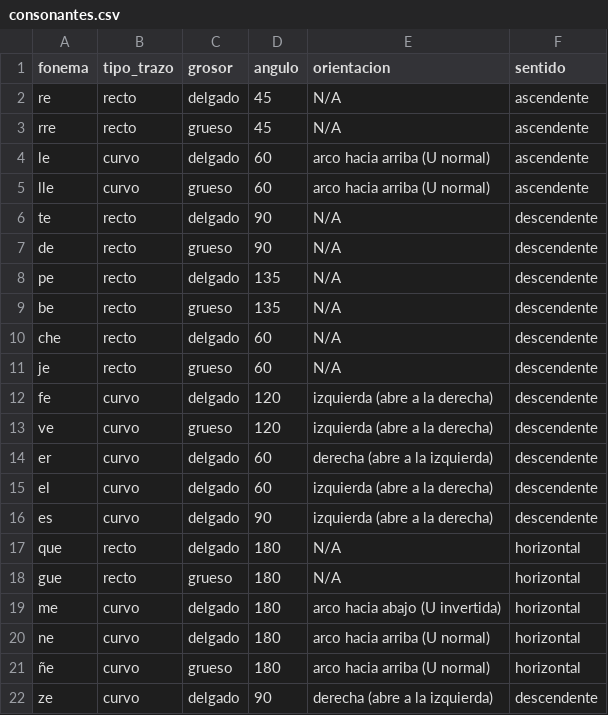
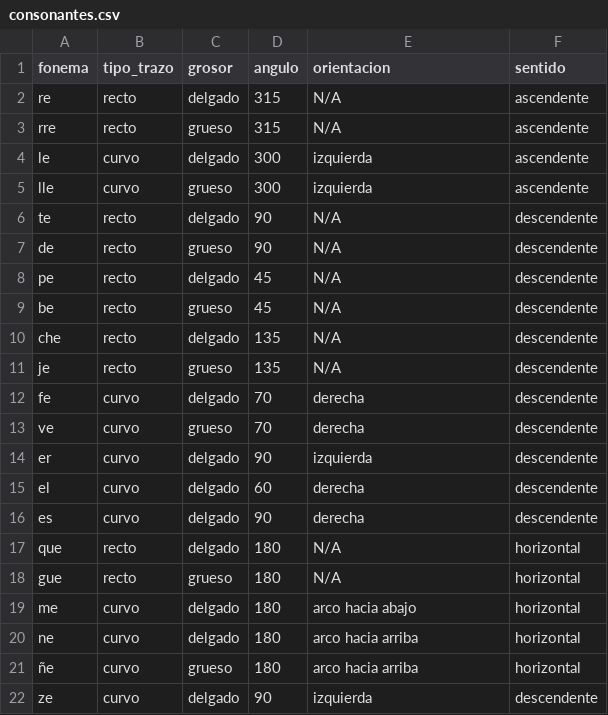
Before and after one commit to Mariana200012/taquigrafia_bot, a CSV file: data/consonantes.csv, drawn as a sheet.

```diff
--- a/data/consonantes.csv
+++ b/data/consonantes.csv
@@ -1,22 +1,22 @@
 fonema,tipo_trazo,grosor,angulo,orientacion,sentido,
-re,recto,delgado,45,N/A,ascendente,
-rre,recto,grueso,45,N/A,ascendente,
-le,curvo,delgado,60,arco hacia arriba (U normal),ascendente,
-lle,curvo,grueso,60,arco hacia arriba (U normal),ascendente,
+re,recto,delgado,315,N/A,ascendente,
+rre,recto,grueso,315,N/A,ascendente,
+le,curvo,delgado,300,izquierda,ascendente,
+lle,curvo,grueso,300,izquierda,ascendente,
 te,recto,delgado,90,N/A,descendente,
 de,recto,grueso,90,N/A,descendente,
-pe,recto,delgado,135,N/A,descendente,
-be,recto,grueso,135,N/A,descendente,
-che,recto,delgado,60,N/A,descendente,
-je,recto,grueso,60,N/A,descendente,
-fe,curvo,delgado,120,izquierda (abre a la derecha),descendente,
-ve,curvo,grueso,120,izquierda (abre a la derecha),descendente,
-er,curvo,delgado,60,derecha (abre a la izquierda),descendente,
-el,curvo,delgado,60,izquierda (abre a la derecha),descendente,
-es,curvo,delgado,90,izquierda (abre a la derecha),descendente,
+pe,recto,delgado,45,N/A,descendente,
+be,recto,grueso,45,N/A,descendente,
+che,recto,delgado,135,N/A,descendente,
+je,recto,grueso,135,N/A,descendente,
+fe,curvo,delgado,70,derecha,descendente,
+ve,curvo,grueso,70,derecha,descendente,
+er,curvo,delgado,90,izquierda,descendente,
+el,curvo,delgado,60,derecha,descendente,
+es,curvo,delgado,90,derecha,descendente,
 que,recto,delgado,180,N/A,horizontal,
 gue,recto,grueso,180,N/A,horizontal,
-me,curvo,delgado,180,arco hacia abajo (U invertida),horizontal,
-ne,curvo,delgado,180,arco hacia arriba (U normal),horizontal,
-ñe,curvo,grueso,180,arco hacia arriba (U normal),horizontal,
-ze,curvo,delgado,90,derecha (abre a la izquierda),descendente,
+me,curvo,delgado,180,arco hacia abajo,horizontal,
+ne,curvo,delgado,180,arco hacia arriba,horizontal,
+ñe,curvo,grueso,180,arco hacia arriba,horizontal,
+ze,curvo,delgado,90,izquierda,descendente,
```
Also changed, not shown: data/signos.csv, 5 other files.
